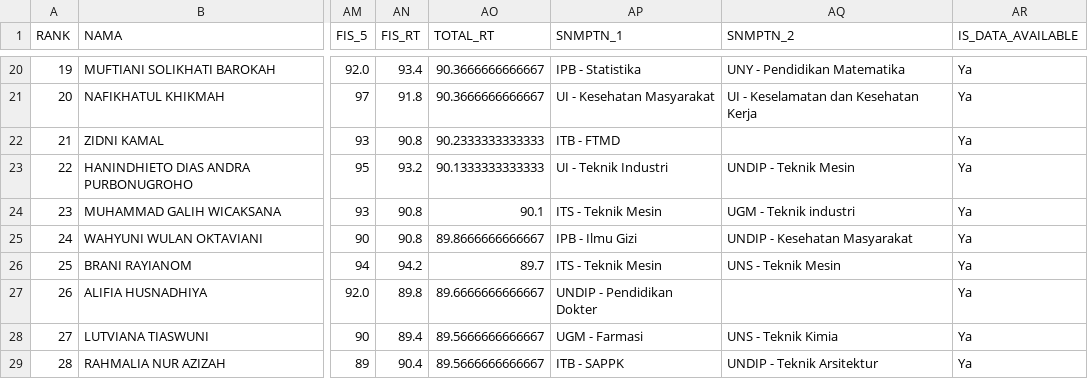
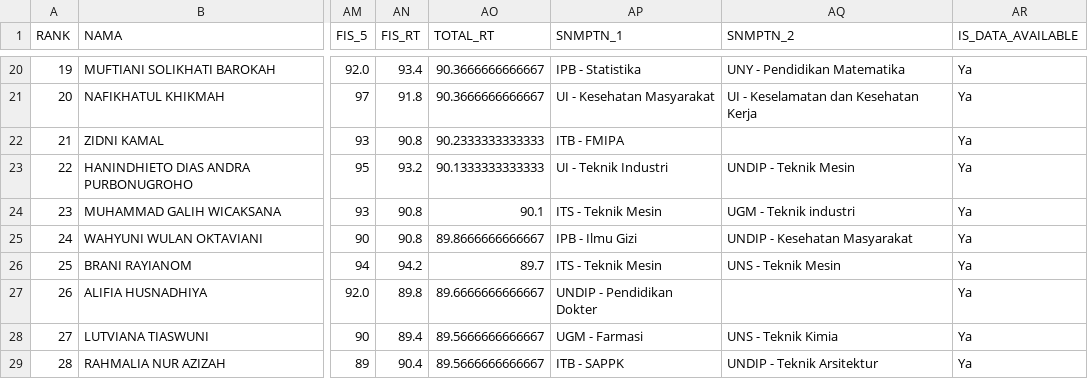
Before and after one commit to nasruliwn/jembawansnmptn, a CSV file: data/jathayu-mia-rank.csv, drawn as a sheet; only a part is shown, gaps mark what is left out; the diff names each change by its address in the sheet, - before the commit and + after, or states it on an @@ line.

Commit message:
[travis] Update data

```diff
--- a/data/jathayu-mia-rank.csv
+++ b/data/jathayu-mia-rank.csv
-AP22 (SNMPTN_1): ITB - FTMD
+AP22 (SNMPTN_1): ITB - FMIPA
```
Also changed, not shown: 3 other files.
